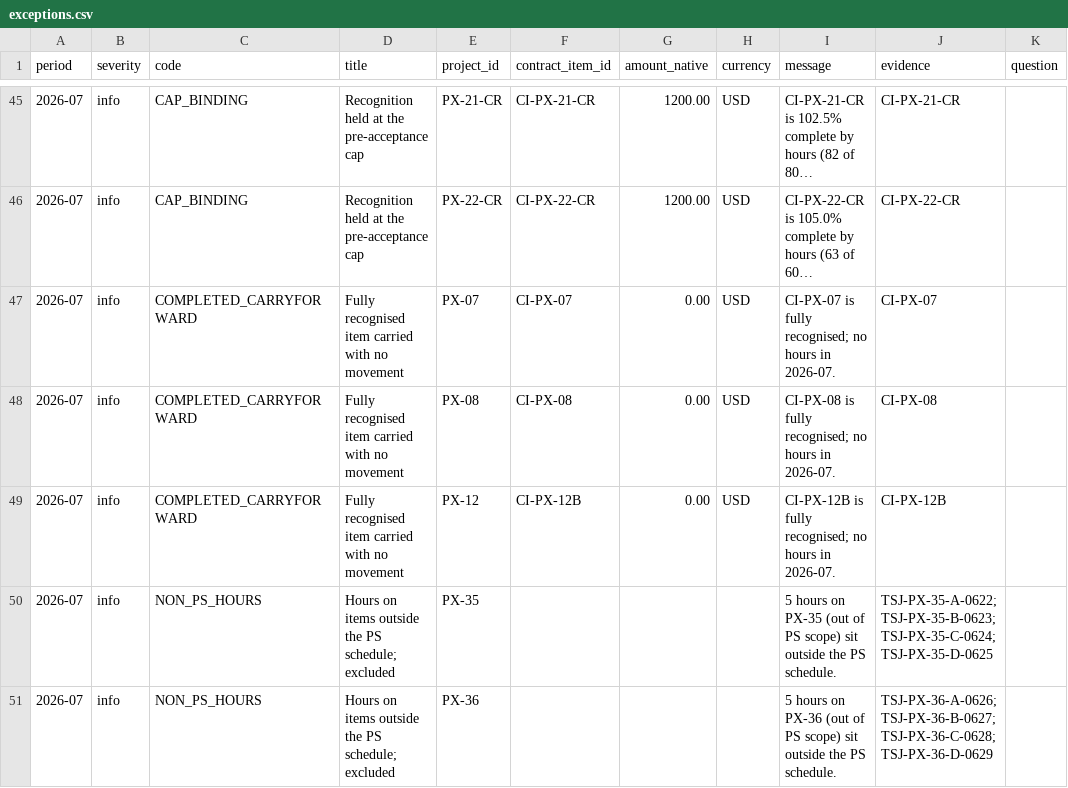
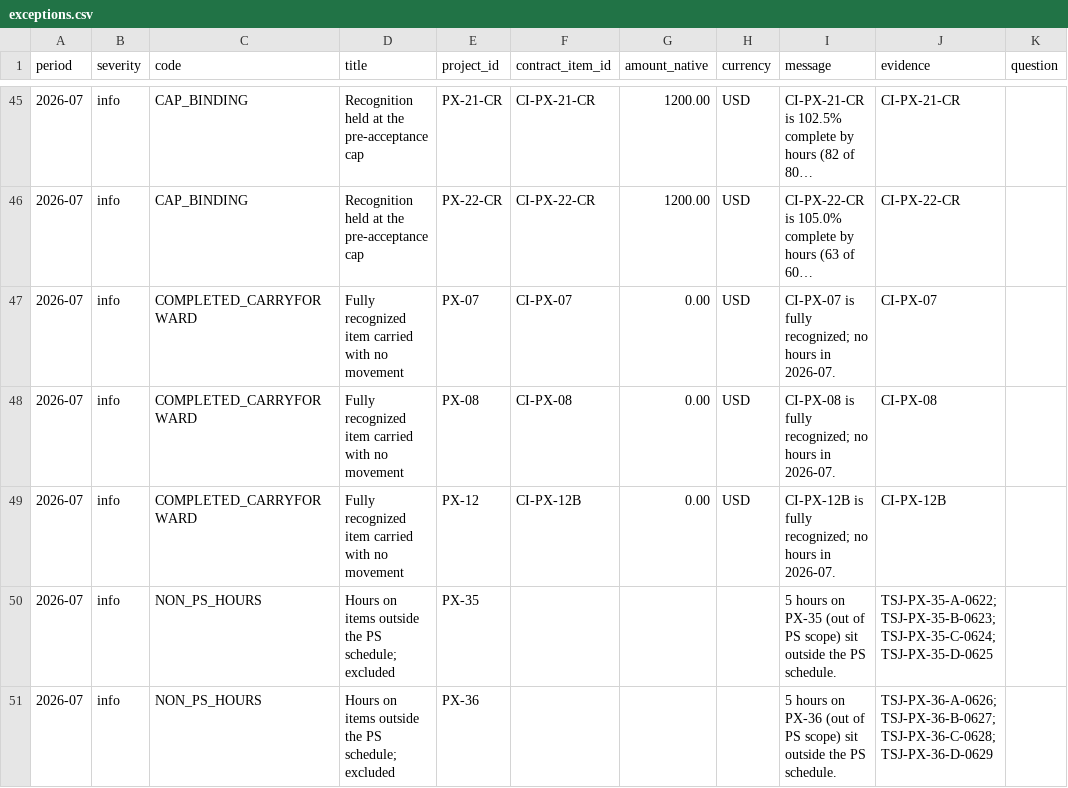
Before and after one commit to yyardi/psclose, a CSV file: out/2026-07/exceptions.csv, drawn as a sheet; only a part is shown, gaps mark what is left out; long unchanged cells end in …; the diff covers the shown part only; the diff names each change by its address in the sheet, - before the commit and + after, or states it on an @@ line.

```diff
--- a/out/2026-07/exceptions.csv
+++ b/out/2026-07/exceptions.csv
-D47:D49 (title): Fully recognised item carried…
+D47:D49 (title): Fully recognized item carried…
-I47 (message): …is fully recognised; no hours…
+I47 (message): …is fully recognized; no hours…
-I48 (message): …is fully recognised; no hours…
+I48 (message): …is fully recognized; no hours…
-I49 (message): …is fully recognised; no hours…
+I49 (message): …is fully recognized; no hours…
```
Also changed, not shown: 30 edited cells elsewhere in this file, out/2026-07/schedule_walk.csv, 11 other files.
